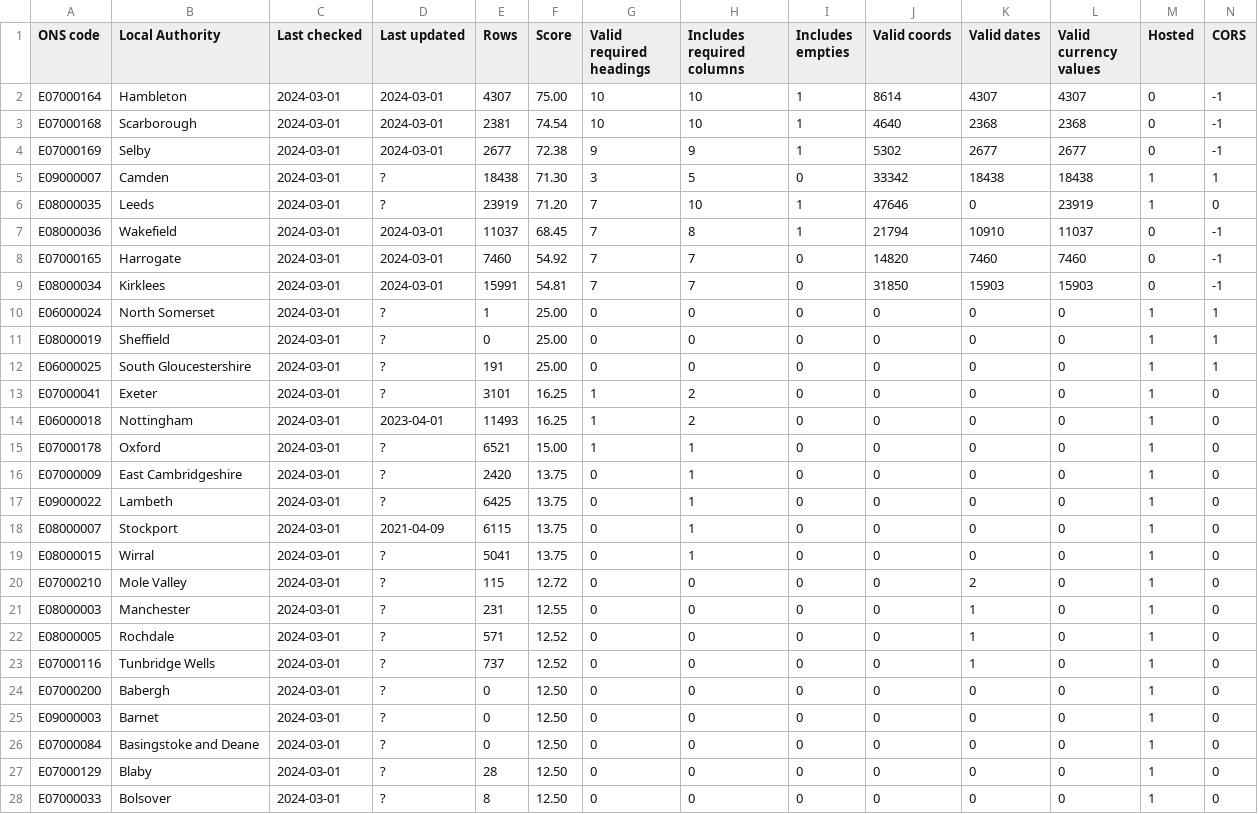
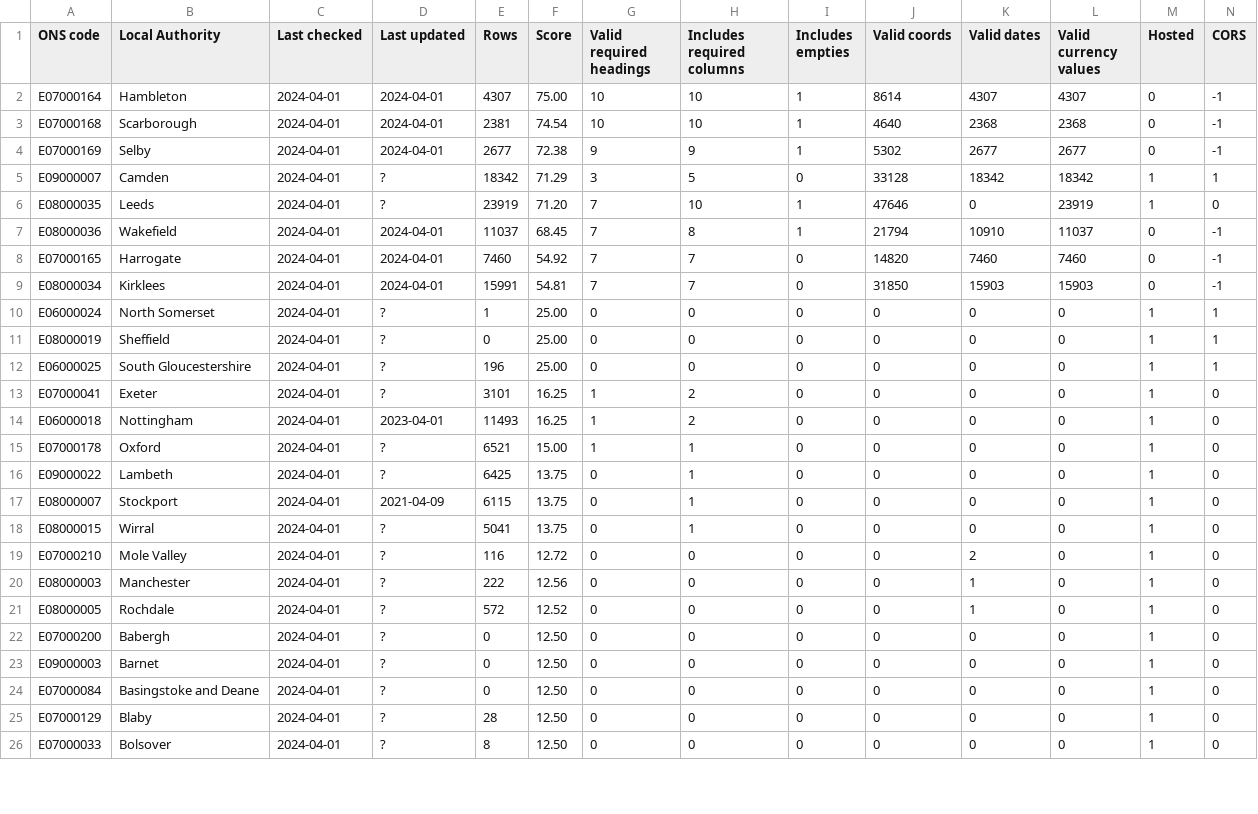
Before and after one commit to odileeds/business-rates, a CSV file: status.csv, drawn as a sheet; only a part is shown; the diff covers the shown part only.

```diff
--- a/status.csv
+++ b/status.csv
@@ -1,28 +1,26 @@
 ONS code,Local Authority,Last checked,Last updated,Rows,Score,Valid required headings,Includes required columns,Includes empties,Valid coords,Valid dates,Valid currency values,Hosted,CORS
-E07000164,Hambleton,2024-03-01,2024-03-01,4307,75.00,10,10,1,8614,4307,4307,0,-1
-E07000168,Scarborough,2024-03-01,2024-03-01,2381,74.54,10,10,1,4640,2368,2368,0,-1
-E07000169,Selby,2024-03-01,2024-03-01,2677,72.38,9,9,1,5302,2677,2677,0,-1
-E09000007,Camden,2024-03-01,?,18438,71.30,3,5,0,33342,18438,18438,1,1
-E08000035,Leeds,2024-03-01,?,23919,71.20,7,10,1,47646,0,23919,1,0
-E08000036,Wakefield,2024-03-01,2024-03-01,11037,68.45,7,8,1,21794,10910,11037,0,-1
-E07000165,Harrogate,2024-03-01,2024-03-01,7460,54.92,7,7,0,14820,7460,7460,0,-1
-E08000034,Kirklees,2024-03-01,2024-03-01,15991,54.81,7,7,0,31850,15903,15903,0,-1
-E06000024,North Somerset,2024-03-01,?,1,25.00,0,0,0,0,0,0,1,1
-E08000019,Sheffield,2024-03-01,?,0,25.00,0,0,0,0,0,0,1,1
-E06000025,South Gloucestershire,2024-03-01,?,191,25.00,0,0,0,0,0,0,1,1
-E07000041,Exeter,2024-03-01,?,3101,16.25,1,2,0,0,0,0,1,0
-E06000018,Nottingham,2024-03-01,2023-04-01,11493,16.25,1,2,0,0,0,0,1,0
-E07000178,Oxford,2024-03-01,?,6521,15.00,1,1,0,0,0,0,1,0
-E07000009,East Cambridgeshire,2024-03-01,?,2420,13.75,0,1,0,0,0,0,1,0
-E09000022,Lambeth,2024-03-01,?,6425,13.75,0,1,0,0,0,0,1,0
-E08000007,Stockport,2024-03-01,2021-04-09,6115,13.75,0,1,0,0,0,0,1,0
-E08000015,Wirral,2024-03-01,?,5041,13.75,0,1,0,0,0,0,1,0
-E07000210,Mole Valley,2024-03-01,?,115,12.72,0,0,0,0,2,0,1,0
-E08000003,Manchester,2024-03-01,?,231,12.55,0,0,0,0,1,0,1,0
-E08000005,Rochdale,2024-03-01,?,571,12.52,0,0,0,0,1,0,1,0
-E07000116,Tunbridge Wells,2024-03-01,?,737,12.52,0,0,0,0,1,0,1,0
-E07000200,Babergh,2024-03-01,?,0,12.50,0,0,0,0,0,0,1,0
-E09000003,Barnet,2024-03-01,?,0,12.50,0,0,0,0,0,0,1,0
-E07000084,Basingstoke and Deane,2024-03-01,?,0,12.50,0,0,0,0,0,0,1,0
-E07000129,Blaby,2024-03-01,?,28,12.50,0,0,0,0,0,0,1,0
-E07000033,Bolsover,2024-03-01,?,8,12.50,0,0,0,0,0,0,1,0
+E07000164,Hambleton,2024-04-01,2024-04-01,4307,75.00,10,10,1,8614,4307,4307,0,-1
+E07000168,Scarborough,2024-04-01,2024-04-01,2381,74.54,10,10,1,4640,2368,2368,0,-1
+E07000169,Selby,2024-04-01,2024-04-01,2677,72.38,9,9,1,5302,2677,2677,0,-1
+E09000007,Camden,2024-04-01,?,18342,71.29,3,5,0,33128,18342,18342,1,1
+E08000035,Leeds,2024-04-01,?,23919,71.20,7,10,1,47646,0,23919,1,0
+E08000036,Wakefield,2024-04-01,2024-04-01,11037,68.45,7,8,1,21794,10910,11037,0,-1
+E07000165,Harrogate,2024-04-01,2024-04-01,7460,54.92,7,7,0,14820,7460,7460,0,-1
+E08000034,Kirklees,2024-04-01,2024-04-01,15991,54.81,7,7,0,31850,15903,15903,0,-1
+E06000024,North Somerset,2024-04-01,?,1,25.00,0,0,0,0,0,0,1,1
+E08000019,Sheffield,2024-04-01,?,0,25.00,0,0,0,0,0,0,1,1
+E06000025,South Gloucestershire,2024-04-01,?,196,25.00,0,0,0,0,0,0,1,1
+E07000041,Exeter,2024-04-01,?,3101,16.25,1,2,0,0,0,0,1,0
+E06000018,Nottingham,2024-04-01,2023-04-01,11493,16.25,1,2,0,0,0,0,1,0
+E07000178,Oxford,2024-04-01,?,6521,15.00,1,1,0,0,0,0,1,0
+E09000022,Lambeth,2024-04-01,?,6425,13.75,0,1,0,0,0,0,1,0
+E08000007,Stockport,2024-04-01,2021-04-09,6115,13.75,0,1,0,0,0,0,1,0
+E08000015,Wirral,2024-04-01,?,5041,13.75,0,1,0,0,0,0,1,0
+E07000210,Mole Valley,2024-04-01,?,116,12.72,0,0,0,0,2,0,1,0
+E08000003,Manchester,2024-04-01,?,222,12.56,0,0,0,0,1,0,1,0
+E08000005,Rochdale,2024-04-01,?,572,12.52,0,0,0,0,1,0,1,0
+E07000200,Babergh,2024-04-01,?,0,12.50,0,0,0,0,0,0,1,0
+E09000003,Barnet,2024-04-01,?,0,12.50,0,0,0,0,0,0,1,0
+E07000084,Basingstoke and Deane,2024-04-01,?,0,12.50,0,0,0,0,0,0,1,0
+E07000129,Blaby,2024-04-01,?,28,12.50,0,0,0,0,0,0,1,0
+E07000033,Bolsover,2024-04-01,?,8,12.50,0,0,0,0,0,0,1,0
```
Also changed, not shown: 2 added rows and 21 edited cells elsewhere in this file, 1 other file.
